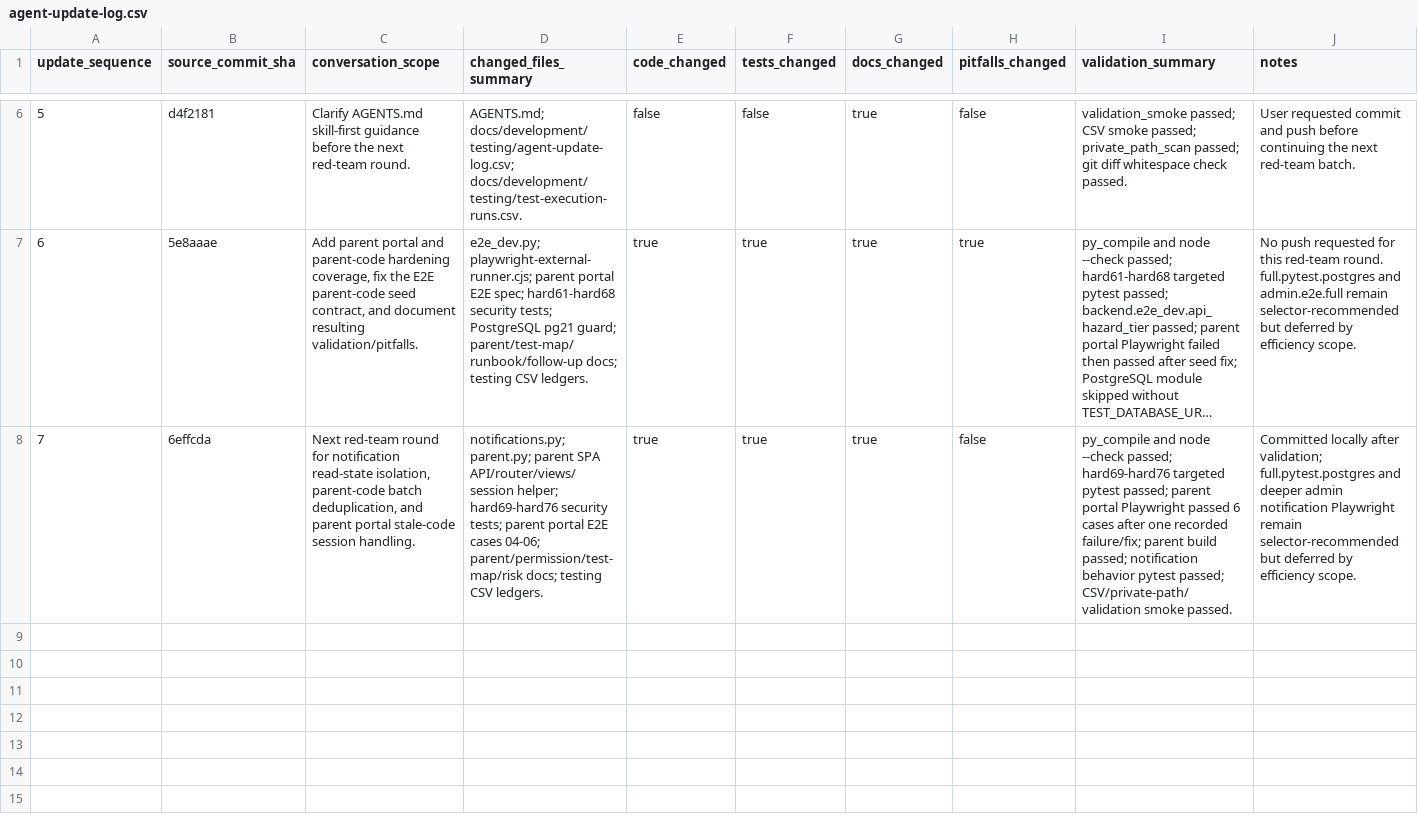
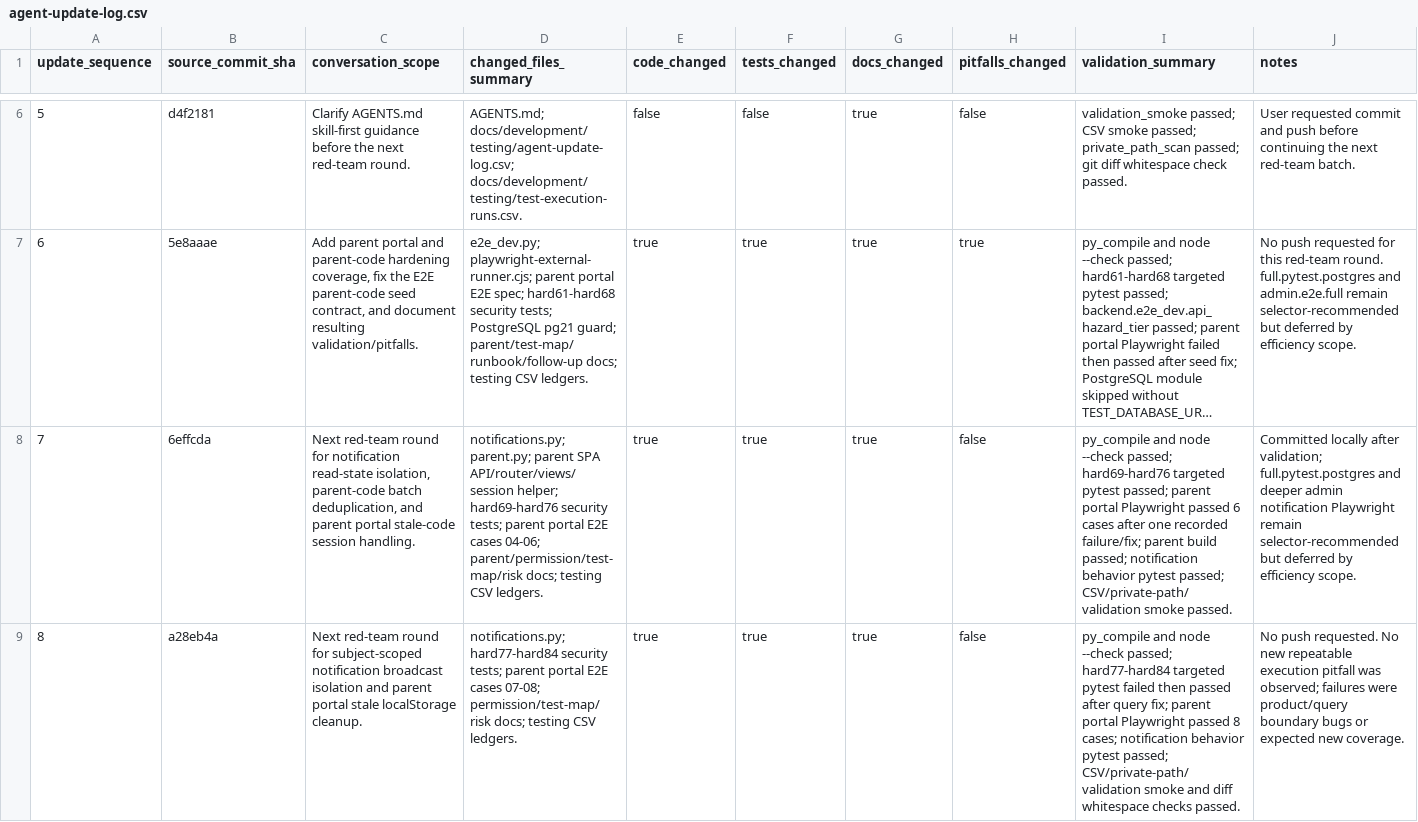
Before and after one commit to YinzhuCheng/wailearning, a CSV file: docs/development/testing/agent-update-log.csv, drawn as a sheet; only a part is shown, gaps mark what is left out; long unchanged cells end in …; the diff names each change by its address in the sheet, - before the commit and + after, or states it on an @@ line.

```diff
--- a/docs/development/testing/agent-update-log.csv
+++ b/docs/development/testing/agent-update-log.csv
+row 9: 8 | a28eb4a | Next red-team round for subject-scoped notification broadcast isolation and parent portal stale localStorage cleanup. | notifications.py; hard77-hard84 security tests; parent portal E2E cases 07-08; permission/test-map/risk docs; testing CSV ledgers. | true | true | true | false | py_compile and node --check passed; hard77-hard84 targeted pytest failed then passed after query fix; parent portal Playwright passed 8 cases; notification behavior pytest passed; CSV/private-path/validation smoke and diff whitespace checks passed. | No push requested. No new repeatable execution pitfall was observed; failures were product/query boundary bugs or expected new coverage.
```
Also changed, not shown: docs/development/testing/test-execution-runs.csv, docs/development/testing/test-execution-summary.csv, 6 other files.
